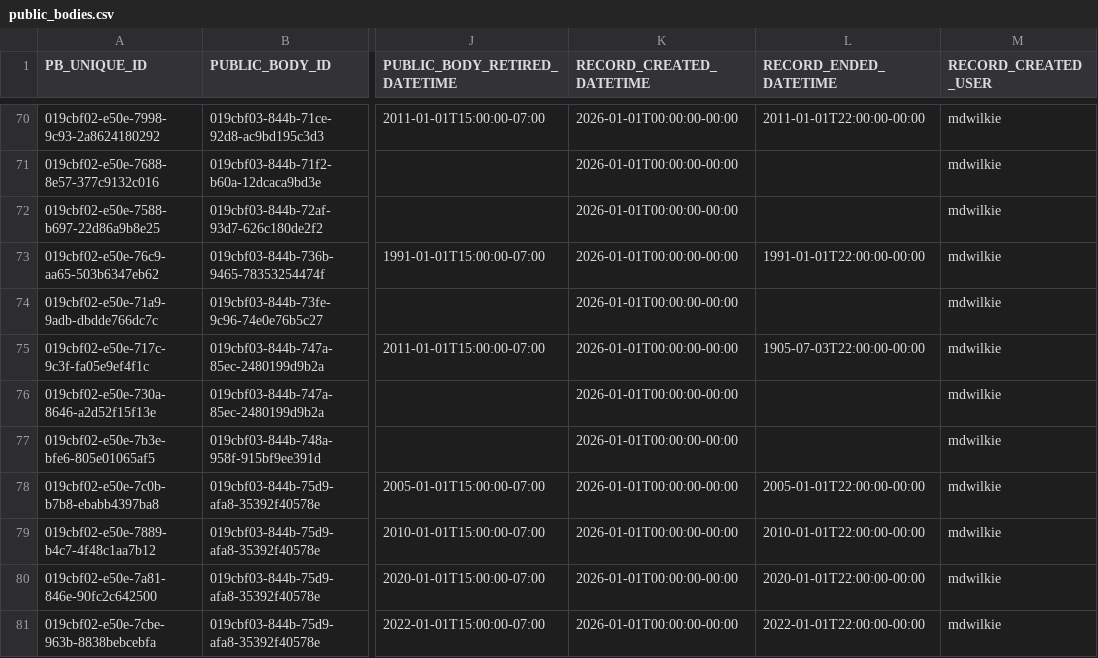
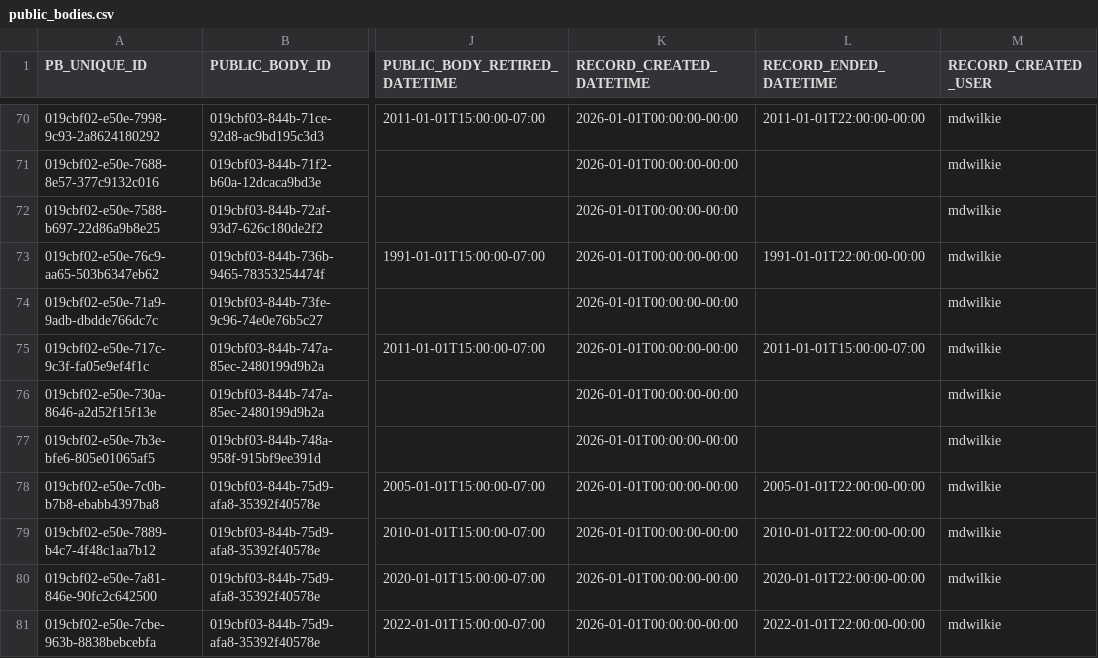
Before and after one commit to bcgov/adr, a CSV file: Apps/Registries/PublicBodies/Source/Api/Assets/public_bodies.csv, drawn as a sheet; only a part is shown, gaps mark what is left out; the diff names each change by its address in the sheet, - before the commit and + after, or states it on an @@ line.

Commit message:
Correct Ministry of Health Services date

```diff
--- a/Apps/Registries/PublicBodies/Source/Api/Assets/public_bodies.csv
+++ b/Apps/Registries/PublicBodies/Source/Api/Assets/public_bodies.csv
-L75 (RECORD_ENDED_DATETIME): 1905-07-03T22:00:00-00:00
+L75 (RECORD_ENDED_DATETIME): 2011-01-01T15:00:00-07:00
```
